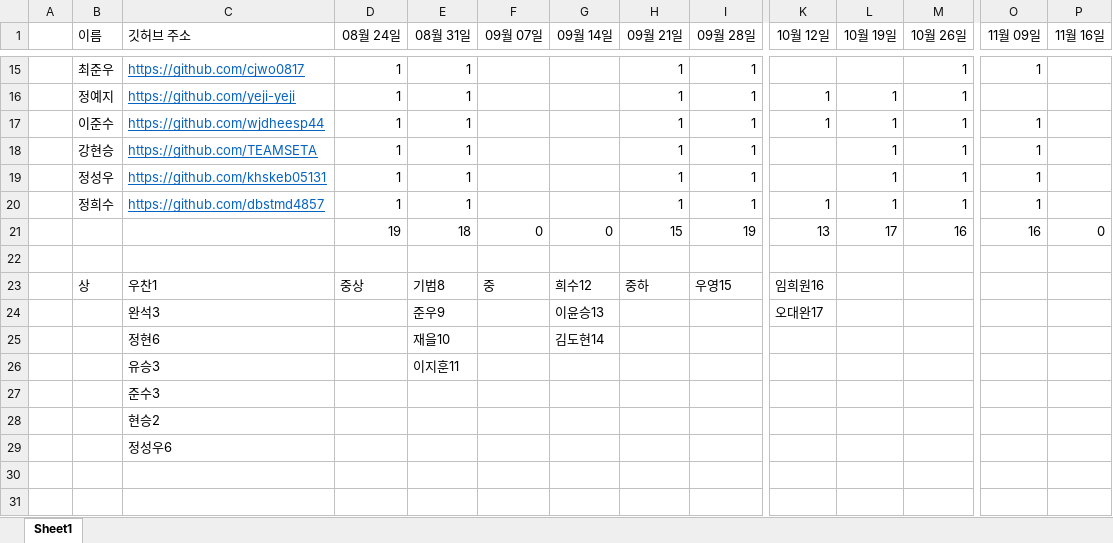
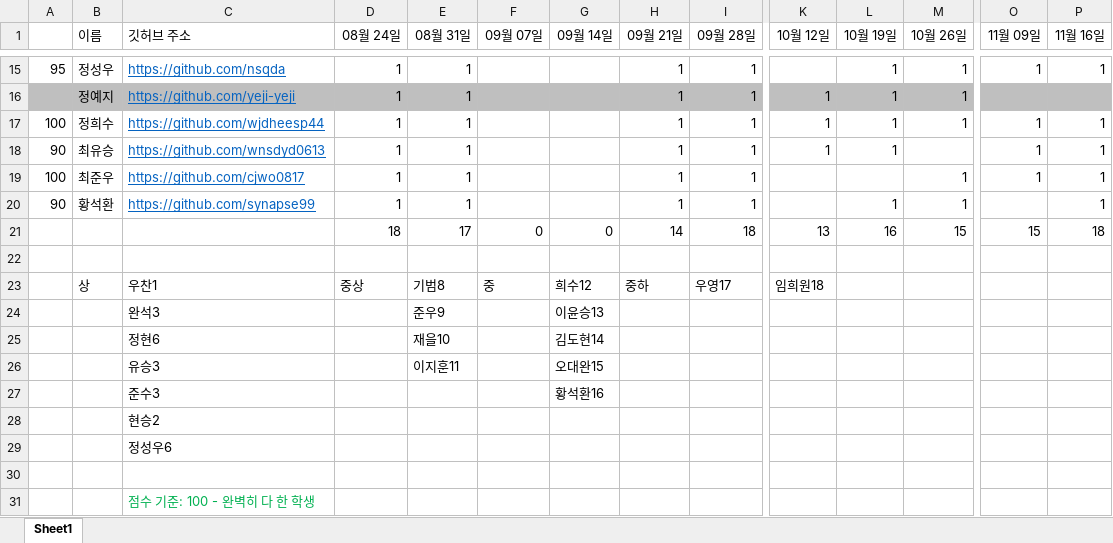
Before and after one commit to absomato/2019-plus-education-py-, an Excel workbook: 2019년 2학기 부산진고교 플러스교육 출석부.xlsx, sheet Sheet1, drawn as a sheet; only a part is shown, gaps mark what is left out; values as stored, in another font and other column widths than the file's, no borders; removed rows and columns are numbered as before the commit, all else as after; rows hold the shown columns only; the diff covers the shown part only; the diff names each change by its address in the sheet, - before the commit and + after, or states it on an @@ line.

```diff
--- a/2019년 2학기 부산진고교 플러스교육 출석부.xlsx (sheet Sheet1)
+++ b/2019년 2학기 부산진고교 플러스교육 출석부.xlsx (sheet Sheet1)
-A15: (empty)
+A15: 95
-B15 (이름): 최준우
+B15 (이름): 정성우
-C15 (깃허브 주소): https://github.com/cjwo0817
+C15 (깃허브 주소): https://github.com/nsqda
-L15 (10월 19일): (empty)
+L15 (10월 19일): 1
-P15 (11월 16일): (empty)
+P15 (11월 16일): 1
-A16:P16 fill: none
+A16:P16 fill: #BFBFBF
-A17: (empty)
+A17: 100
-B17 (이름): 이준수
+B17 (이름): 정희수
-P17:P20 (11월 16일): (empty)
+P17:P20 (11월 16일): 1
-A18: (empty)
+A18: 90
-B18 (이름): 강현승
+B18 (이름): 최유승
-C18 (깃허브 주소): https://github.com/TEAMSETA
+C18 (깃허브 주소): https://github.com/wnsdyd0613
-K18 (10월 12일): (empty)
+K18 (10월 12일): 1
-M18 (10월 26일): 1
+M18 (10월 26일): (empty)
-A19: (empty)
+A19: 100
-B19 (이름): 정성우
+B19 (이름): 최준우
-C19 (깃허브 주소): https://github.com/khskeb05131
+C19 (깃허브 주소): https://github.com/cjwo0817
-L19 (10월 19일): 1
+L19 (10월 19일): (empty)
-A20: (empty)
+A20: 90
-B20 (이름): 정희수
+B20 (이름): 황석환
-C20 (깃허브 주소): https://github.com/dbstmd4857
+C20 (깃허브 주소): https://github.com/synapse99
-K20 (10월 12일): 1
+K20 (10월 12일): (empty)
-O20 (11월 09일): 1
+O20 (11월 09일): (empty)
-row 21:  |  |  | 19 | 18 | 0 | 0 | 15 | 19 | 13 | 17 | 16 | 16 | 0
+row 21:  |  |  | 18 | 17 | 0 | 0 | 14 | 18 | 13 | 16 | 15 | 15 | 18
-I23 (09월 28일): 우영15
+I23 (09월 28일): 우영17
-K23 (10월 12일): 임희원16
+K23 (10월 12일): 임희원18
-K24 (10월 12일): 오대완17
+K24 (10월 12일): (empty)
-G26 (09월 14일): (empty)
+G26 (09월 14일): 오대완15
-G27 (09월 14일): (empty)
+G27 (09월 14일): 황석환16
+row 30: (empty)
+row 31:  |  | 점수 기준: 100 - 완벽히 다 한 학생
```
Also changed, not shown: 10 added rows, 7 removed rows, 18 edited cells and cell formats elsewhere in this sheet.
